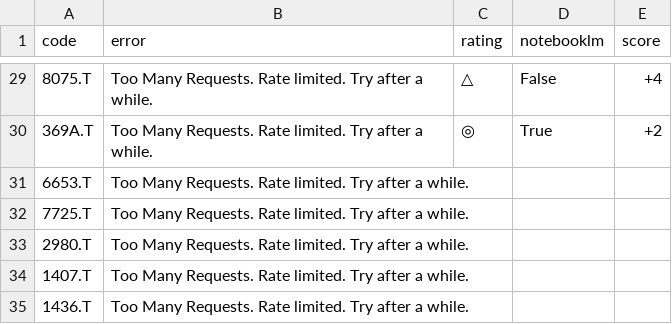
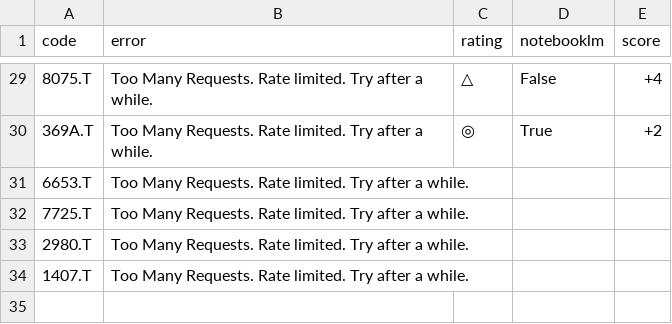
Before and after one commit to kaminoitte55sai-cmd/turtle-tool, a CSV file: fundamental_list.csv, drawn as a sheet; only a part is shown, gaps mark what is left out.

Commit message:
Update watchlist

```diff
--- a/fundamental_list.csv
+++ b/fundamental_list.csv
@@ -34,2 +34 @@
 1407.T,Too Many Requests. Rate limited. Try after a while.,,,
-1436.T,Too Many Requests. Rate limited. Try after a while.,,,
```
